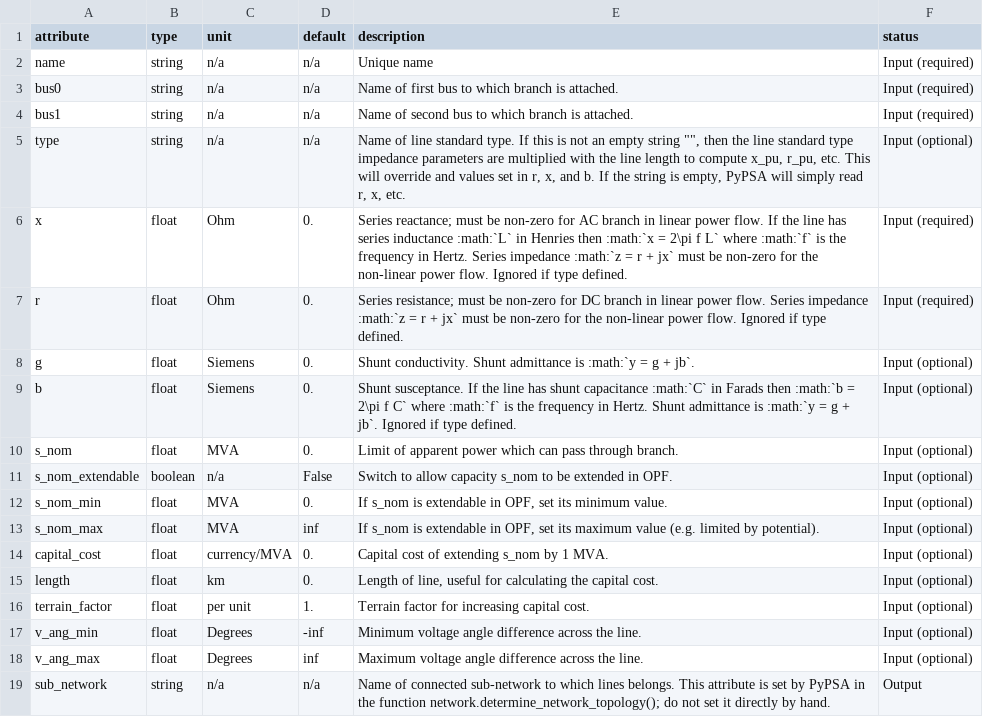
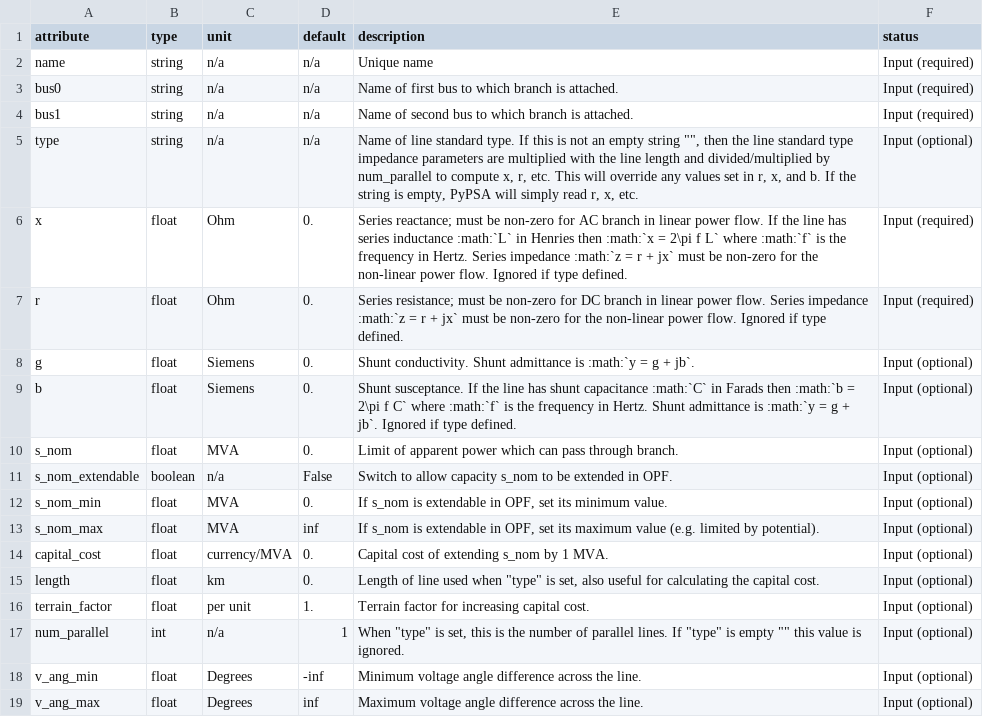
Before and after one commit to PyPSA/PyPSA, a CSV file: pypsa/component_attrs/lines.csv, drawn as a sheet; only a part is shown; the shorter side is filled out with more unchanged rows.

Commit message:
pf: Introduce num_parallel attribute for lines and trafos
Only relevant if the type is specified.

```diff
--- a/pypsa/component_attrs/lines.csv
+++ b/pypsa/component_attrs/lines.csv
@@ -4,3 +4,3 @@ bus0,string,n/a,n/a,Name of first bus to which branch is attached.,Input (requir
 bus1,string,n/a,n/a,Name of second bus to which branch is attached.,Input (required)
-type,string,n/a,n/a,"Name of line standard type. If this is not an empty string """", then the line standard type impedance parameters are multiplied with the line length to compute x_pu, r_pu, etc. This will override and values set in r, x, and b. If the string is empty, PyPSA will simply read r, x, etc.",Input (optional)
+type,string,n/a,n/a,"Name of line standard type. If this is not an empty string """", then the line standard type impedance parameters are multiplied with the line length and divided/multiplied by num_parallel to compute x, r, etc. This will override any values set in r, x, and b. If the string is empty, PyPSA will simply read r, x, etc.",Input (optional)
 x,float,Ohm,0.,Series reactance; must be non-zero for AC branch in linear power flow. If the line has series inductance :math:`L` in Henries then :math:`x = 2\pi f L` where :math:`f` is the frequency in Hertz. Series impedance :math:`z = r + jx` must be non-zero for the non-linear power flow. Ignored if type defined.,Input (required)
@@ -14,4 +14,5 @@ s_nom_max,float,MVA,inf,"If s_nom is extendable in OPF, set its maximum value (e
 capital_cost,float,currency/MVA,0.,"Capital cost of extending s_nom by 1 MVA.",Input (optional)
-length,float,km,0.,"Length of line, useful for calculating the capital cost.",Input (optional)
+length,float,km,0.,"Length of line used when ""type"" is set, also useful for calculating the capital cost.",Input (optional)
 terrain_factor,float,per unit,1.,"Terrain factor for increasing capital cost.",Input (optional)
+num_parallel,int,n/a,1,"When ""type"" is set, this is the number of parallel lines. If ""type"" is empty """" this value is ignored.",Input (optional)
 v_ang_min,float,Degrees,-inf,"Minimum voltage angle difference across the line.",Input (optional)
```
Also changed, not shown: pypsa/component_attrs/transformers.csv, 2 other files.
